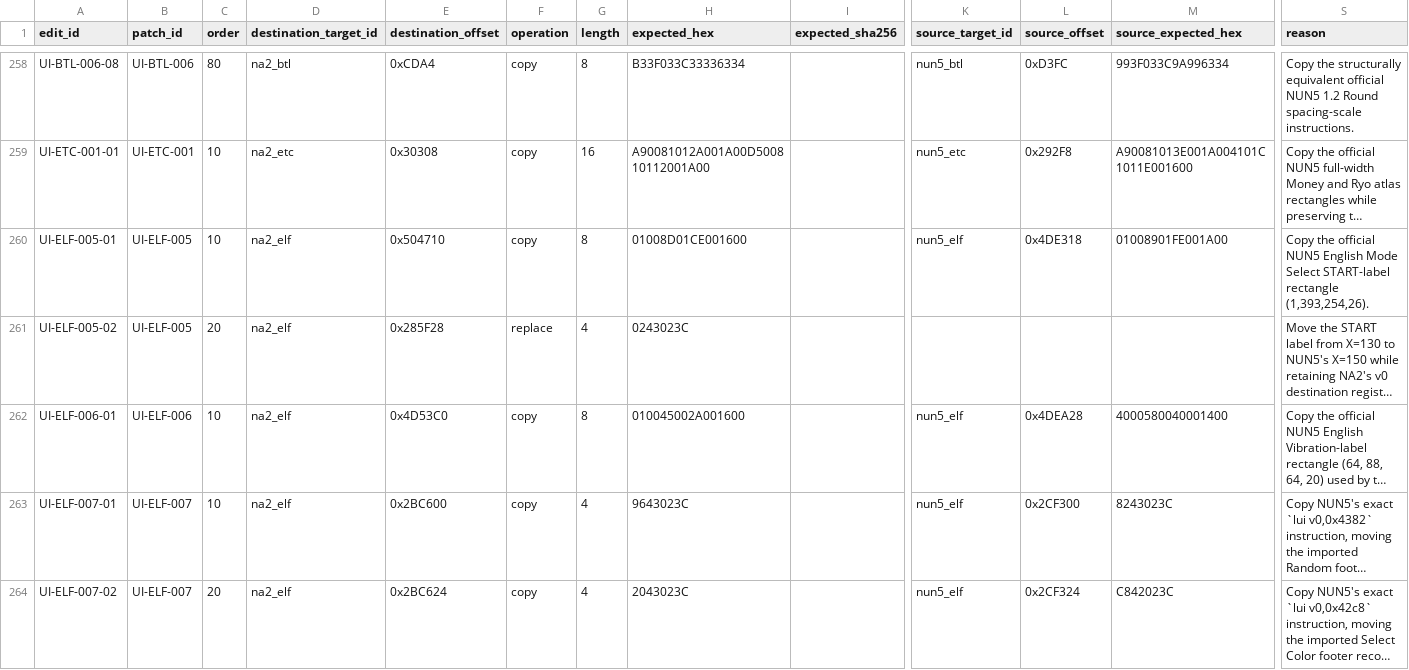
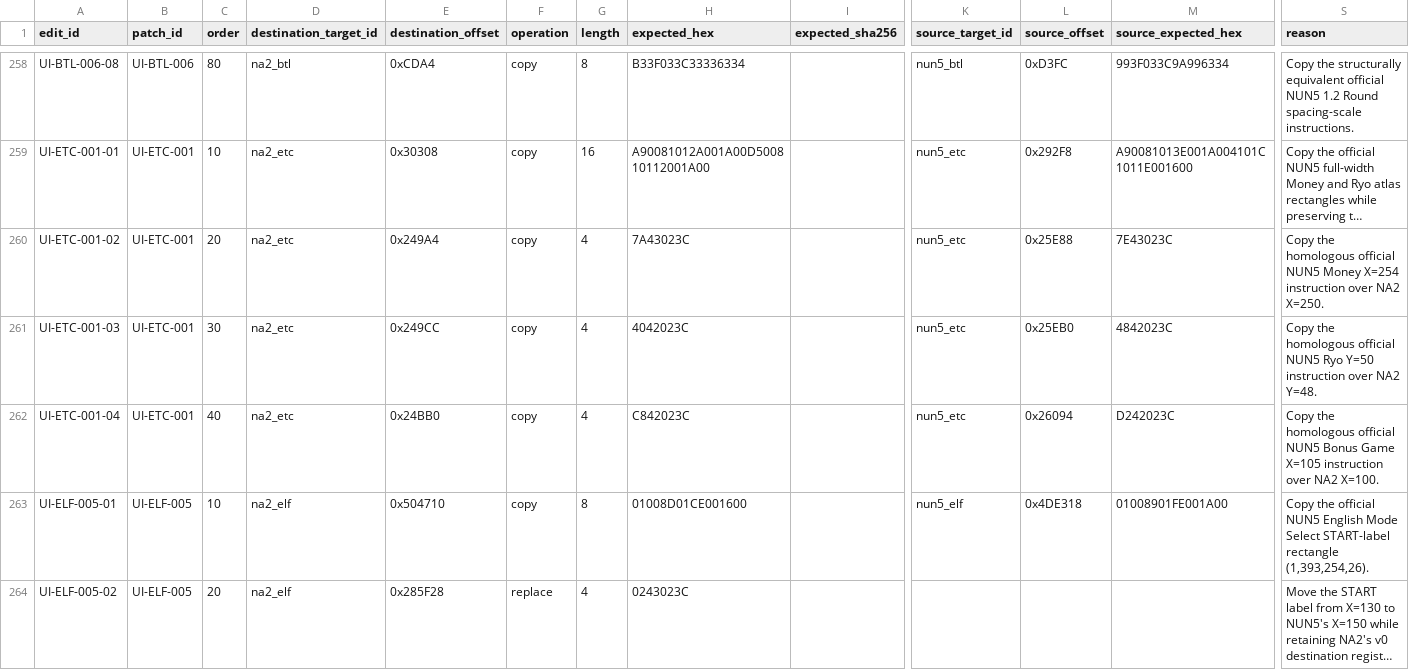
Before and after one commit to solid1353/NA2-Modding, a TSV file: na2_patcher/features/localization/binary_patcher/edits.tsv, drawn as a sheet; only a part is shown, gaps mark what is left out; the shorter side is filled out with more unchanged rows; long unchanged cells end in …; rows hold the shown columns only; the diff names each change by its address in the sheet, - before the commit and + after, or states it on an @@ line.

Commit message:
[UI Translation] Align Shop labels with NUN5

```diff
--- a/na2_patcher/features/localization/binary_patcher/edits.tsv
+++ b/na2_patcher/features/localization/binary_patcher/edits.tsv
+row 260: UI-ETC-001-02 | UI-ETC-001 | 20 | na2_etc | 0x249A4 | copy | 4 | 7A43023C |  | nun5_etc | 0x25E88 | 7E43023C | Copy the homologous official NUN5 Money X=254 instruction over NA2 X=250.
+row 261: UI-ETC-001-03 | UI-ETC-001 | 30 | na2_etc | 0x249CC | copy | 4 | 4042023C |  | nun5_etc | 0x25EB0 | 4842023C | Copy the homologous official NUN5 Ryo Y=50 instruction over NA2 Y=48.
+row 262: UI-ETC-001-04 | UI-ETC-001 | 40 | na2_etc | 0x24BB0 | copy | 4 | C842023C |  | nun5_etc | 0x26094 | D242023C | Copy the homologous official NUN5 Bonus Game X=105 instruction over NA2 X=100.
```
Also changed, not shown: na2_patcher/features/localization/binary_patcher/patches.tsv, na2_patcher/profiles/current/features.tsv, 5 other files.
